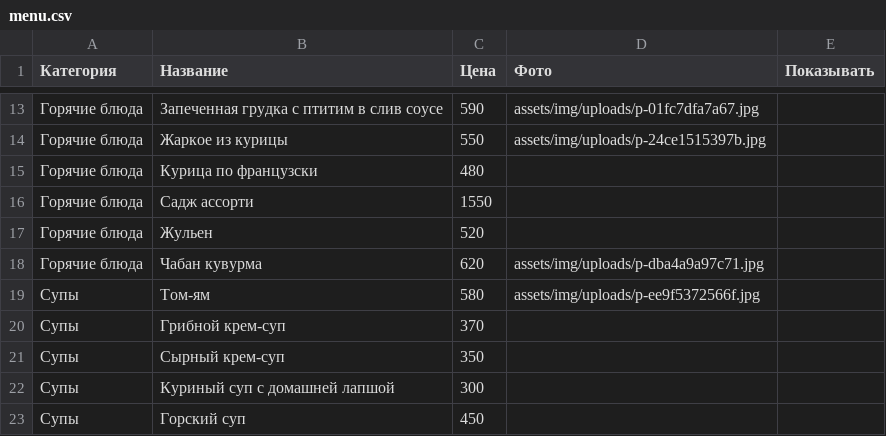
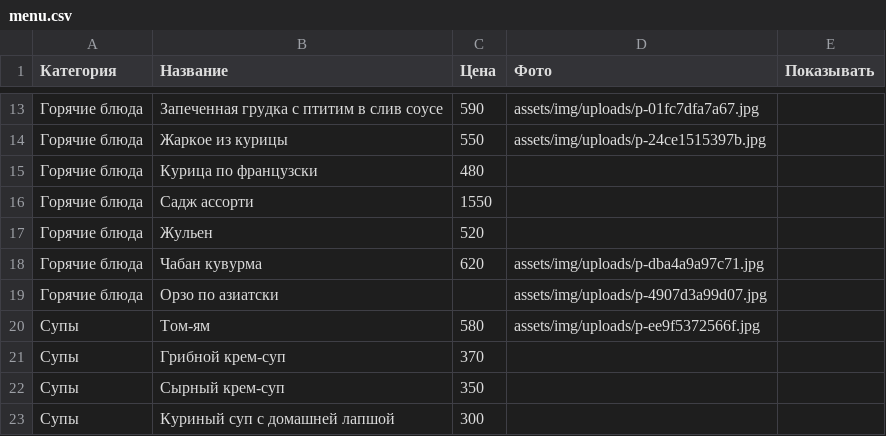
Before and after one commit to mogger112/ribay-steak-house, a CSV file: data/menu.csv, drawn as a sheet; only a part is shown, gaps mark what is left out; the shorter side is filled out with more unchanged rows.

Commit message:
Панель владельца: обновление меню

```diff
--- a/data/menu.csv
+++ b/data/menu.csv
@@ -18,2 +18,3 @@
 Горячие блюда,Чабан кувурма,620,assets/img/uploads/p-dba4a9a97c71.jpg,
+Горячие блюда,Орзо по азиатски,,assets/img/uploads/p-4907d3a99d07.jpg,
 Супы,Том-ям,580,assets/img/uploads/p-ee9f5372566f.jpg,
```
